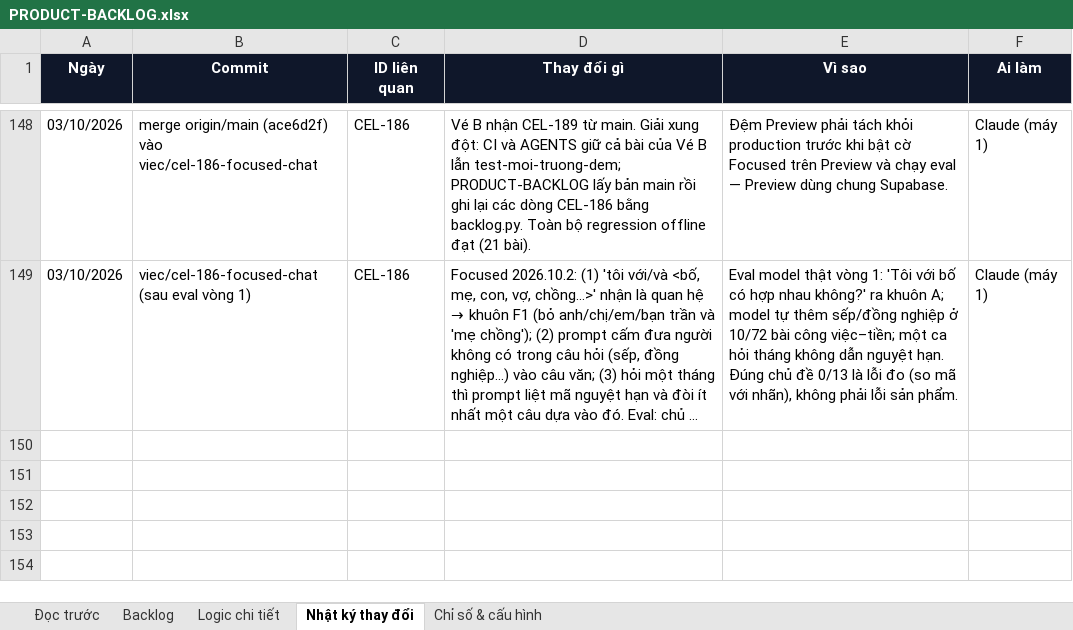
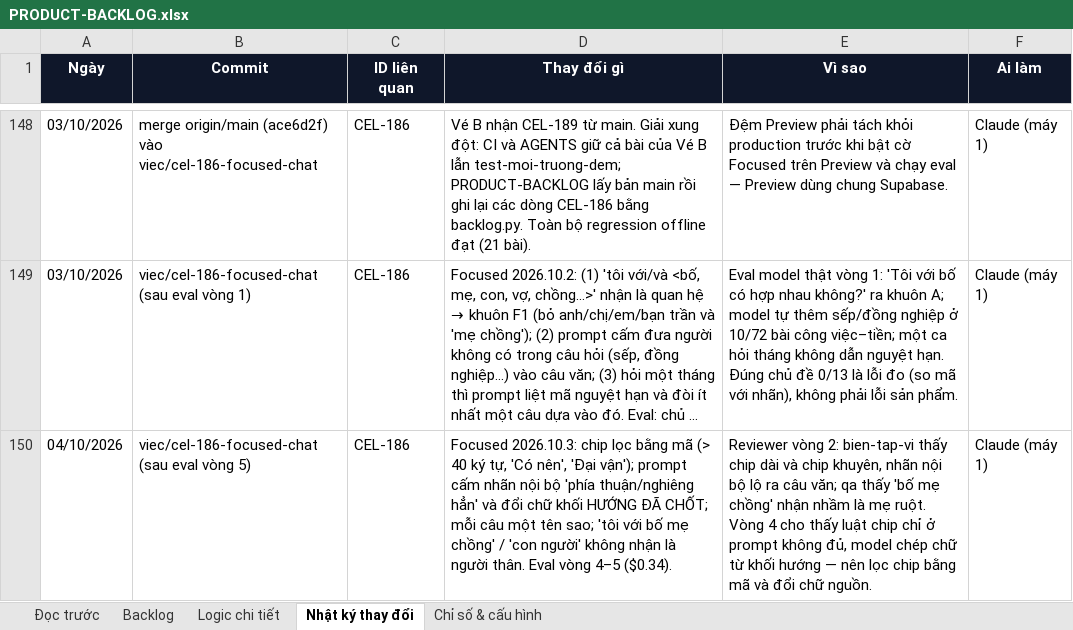
Before and after one commit to Hieuzz05/Celestia-tuvi, an Excel workbook: PRODUCT-BACKLOG.xlsx, sheet Nhật ký thay đổi, drawn as a sheet; only a part is shown, gaps mark what is left out; long unchanged cells end in …; values as stored, in another font and other column widths than the file's, no borders; the diff names each change by its address in the sheet, - before the commit and + after, or states it on an @@ line.

```diff
--- a/PRODUCT-BACKLOG.xlsx (sheet Nhật ký thay đổi)
+++ b/PRODUCT-BACKLOG.xlsx (sheet Nhật ký thay đổi)
+row 150: 04/10/2026 | viec/cel-186-focused-chat (sau eval vòng 5) | CEL-186 | Focused 2026.10.3: chip lọc bằng mã (> 40 ký tự, 'Có nên', 'Đại vận'); prompt cấm nhãn nội bộ 'phía thuận/nghiêng hẳn' và đổi chữ khối HƯỚNG ĐÃ CHỐT; mỗi câu một tên sao; 'tôi với bố mẹ chồng' / 'con người' không nhận là người thân. Eval vòng 4–5 ($0.34). | Reviewer vòng 2: bien-tap-vi thấy chip dài và chip khuyên, nhãn nội bộ lộ ra câu văn; qa thấy 'bố mẹ chồng' nhận nhầm là mẹ ruột. Vòng 4 cho thấy luật chip chỉ ở prompt không đủ, model chép chữ từ khối hướng — nên lọc chip bằng mã và đổi chữ nguồn. | Claude (máy 1)
```
Also changed, not shown: sheet Logic chi tiết, sheet Backlog, 7 other files.
